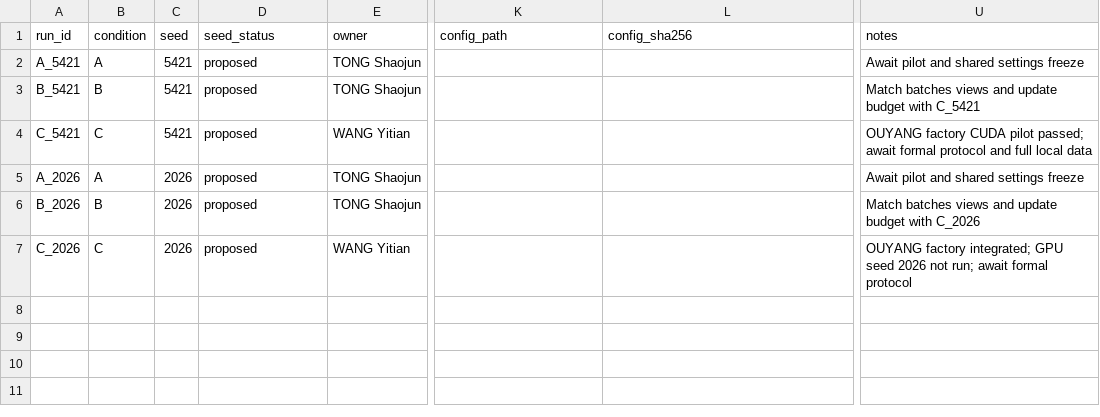
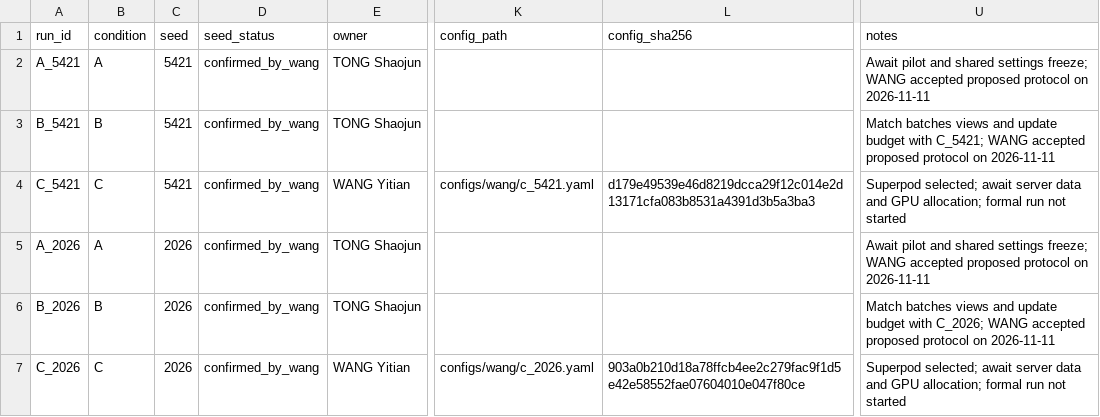
Before and after one commit to Fei-stack-wq/maie5421-CV-final, a CSV file: docs/six-run-ledger.csv, drawn as a sheet; only a part is shown, gaps mark what is left out; the diff names each change by its address in the sheet, - before the commit and + after, or states it on an @@ line.

Commit message:
feat: prepare confirmed C runs for Superpod Slurm

```diff
--- a/docs/six-run-ledger.csv
+++ b/docs/six-run-ledger.csv
-D2:D7 (seed_status): proposed
+D2:D7 (seed_status): confirmed_by_wang
-U2 (notes): …shared settings freeze
+U2 (notes): …shared settings freeze; WANG accepted proposed protocol on 2026-11-11
-U3 (notes): …budget with C_5421
+U3 (notes): …budget with C_5421; WANG accepted proposed protocol on 2026-11-11
-K4 (config_path): (empty)
+K4 (config_path): configs/wang/c_5421.yaml
-L4 (config_sha256): (empty)
+L4 (config_sha256): d179e49539e46d8219dcca29f12c014e2d13171cfa083b8531a4391d3b5a3ba3
-U4 (notes): OUYANG factory CUDA pilot passed; await formal protocol and full local data
+U4 (notes): Superpod selected; await server data and GPU allocation; formal run not started
-U5 (notes): …shared settings freeze
+U5 (notes): …shared settings freeze; WANG accepted proposed protocol on 2026-11-11
-U6 (notes): …budget with C_2026
+U6 (notes): …budget with C_2026; WANG accepted proposed protocol on 2026-11-11
-K7 (config_path): (empty)
+K7 (config_path): configs/wang/c_2026.yaml
-L7 (config_sha256): (empty)
+L7 (config_sha256): 903a0b210d18a78ffcb4ee2c279fac9f1d5e42e58552fae07604010e047f80ce
-U7 (notes): OUYANG factory integrated; GPU seed 2026 not run; await formal protocol
+U7 (notes): Superpod selected; await server data and GPU allocation; formal run not started
```
Also changed, not shown: 11 other files.
